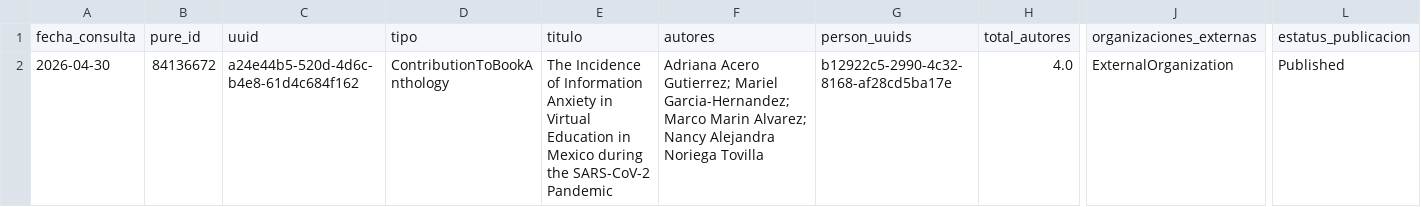
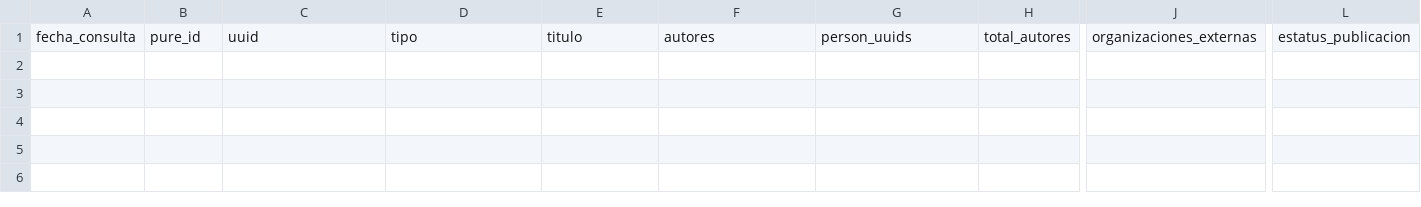
Before and after one commit to victorinox93/pure_daily, a CSV file: data/pure_nuevos_hoy_con_autores.csv, drawn as a sheet; only a part is shown, gaps mark what is left out; rows hold the shown columns only; the diff names each change by its address in the sheet, - before the commit and + after, or states it on an @@ line.

```diff
--- a/data/pure_nuevos_hoy_con_autores.csv
+++ b/data/pure_nuevos_hoy_con_autores.csv
-row 2: 2026-04-30 | 84136672 | a24e44b5-520d-4d6c-b4e8-61d4c684f162 | ContributionToBookAnthology | The Incidence of Information Anxiety in Virtual Education in Mexico during the SARS-CoV-2 Pandemic | Adriana Acero Gutierrez; Mariel Garcia-Hernandez; Marco Marin Alvarez; Nancy Alejandra Noriega Tovilla | b12922c5-2990-4c32-8168-af28cd5ba17e | 4.0 | ExternalOrganization | Published
```
Also changed, not shown: data/pure_resumen_diario.csv, data/pure_resumen_mes.csv, 2 other files.
